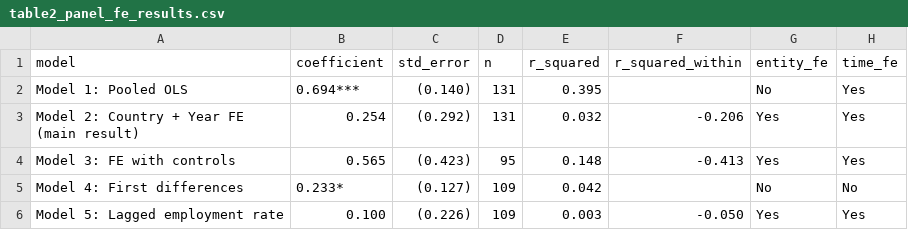
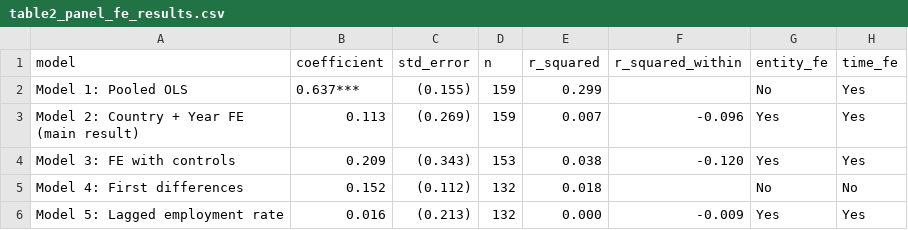
Before and after one commit to SVamseekar/workforceguardai, a CSV file: data/paper_exports/tables/table2_panel_fe_results.csv, drawn as a sheet.

Commit message:
fix(paper): re-run panel FE regression on corrected 27-country panel
Panel grows from 22 to 27 countries, N=131 to N=159, after the
B-S_X_O/B-S sector fallback fix. The null result reported previously
holds up and strengthens on the larger, corrected sample rather than
being an artifact of the smaller sample: Country+Year FE coefficient
shrinks further (0.254 -> 0.113) and loses even more significance
(p=0.385 -> p=0.676). Pooled OLS remains strongly significant
(beta=0.637, p<0.01), so the attenuation pattern under fixed effects
is unchanged in substance, just confirmed on a more complete sample.

```diff
--- a/data/paper_exports/tables/table2_panel_fe_results.csv
+++ b/data/paper_exports/tables/table2_panel_fe_results.csv
@@ -1,6 +1,6 @@
 model,coefficient,std_error,n,r_squared,r_squared_within,entity_fe,time_fe
-Model 1: Pooled OLS,0.694***,(0.140),131,0.395,,No,Yes
-Model 2: Country + Year FE (main result),0.254,(0.292),131,0.032,-0.206,Yes,Yes
-Model 3: FE with controls,0.565,(0.423),95,0.148,-0.413,Yes,Yes
-Model 4: First differences,0.233*,(0.127),109,0.042,,No,No
-Model 5: Lagged employment rate,0.100,(0.226),109,0.003,-0.050,Yes,Yes
+Model 1: Pooled OLS,0.637***,(0.155),159,0.299,,No,Yes
+Model 2: Country + Year FE (main result),0.113,(0.269),159,0.007,-0.096,Yes,Yes
+Model 3: FE with controls,0.209,(0.343),153,0.038,-0.120,Yes,Yes
+Model 4: First differences,0.152,(0.112),132,0.018,,No,No
+Model 5: Lagged employment rate,0.016,(0.213),132,0.000,-0.009,Yes,Yes
```
Also changed, not shown: 1 other file.
